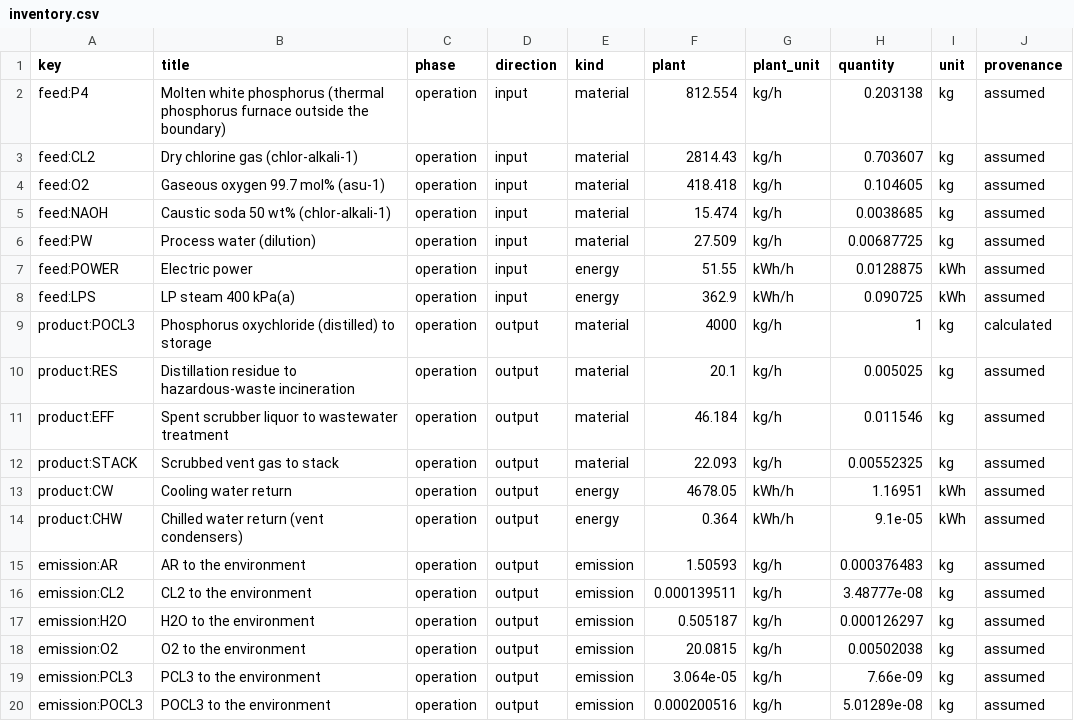
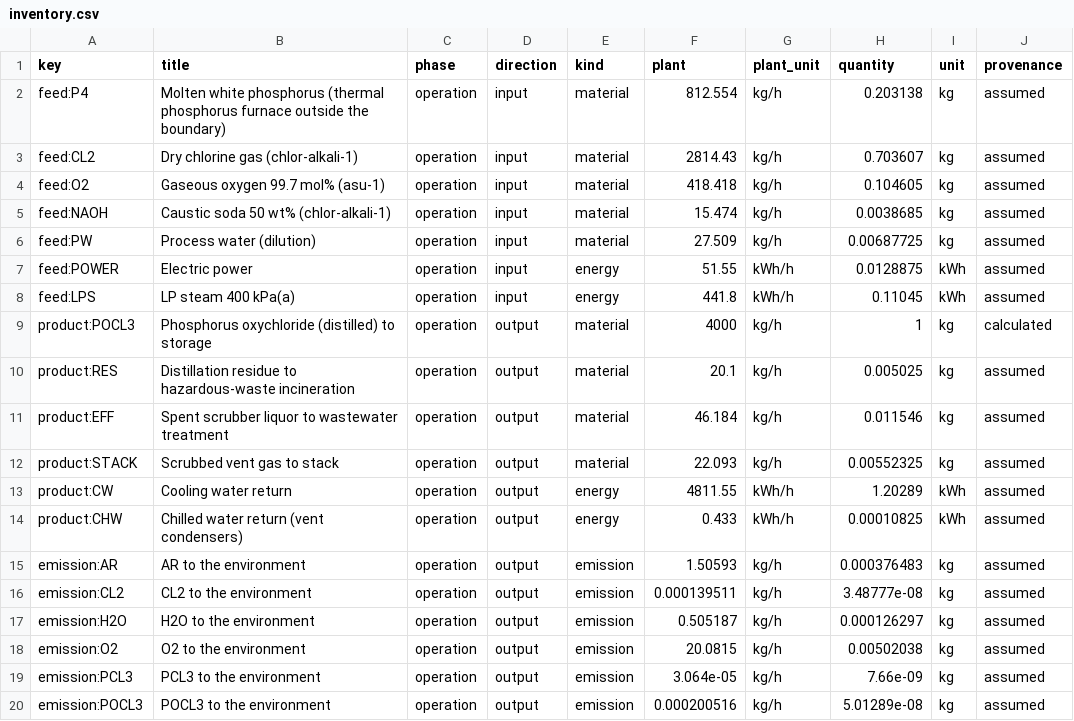
Before and after one commit to ChemE-as-Code/process-library, a CSV file: processes/phosphorus-oxychloride-1/lca/inventory.csv, drawn as a sheet; only a part is shown; the diff names each change by its address in the sheet, - before the commit and + after, or states it on an @@ line.

```diff
--- a/processes/phosphorus-oxychloride-1/lca/inventory.csv
+++ b/processes/phosphorus-oxychloride-1/lca/inventory.csv
-F8 (plant): 362.9
+F8 (plant): 441.8
-H8 (quantity): 0.090725
+H8 (quantity): 0.11045
-F13 (plant): 4678.05
+F13 (plant): 4811.55
-H13 (quantity): 1.16951
+H13 (quantity): 1.20289
-F14 (plant): 0.364
+F14 (plant): 0.433
-H14 (quantity): 9.1e-05
+H14 (quantity): 0.00010825
```
Also changed, not shown: processes/phosphorus-oxychloride-1/lca/gaps.csv, 10 other files.
